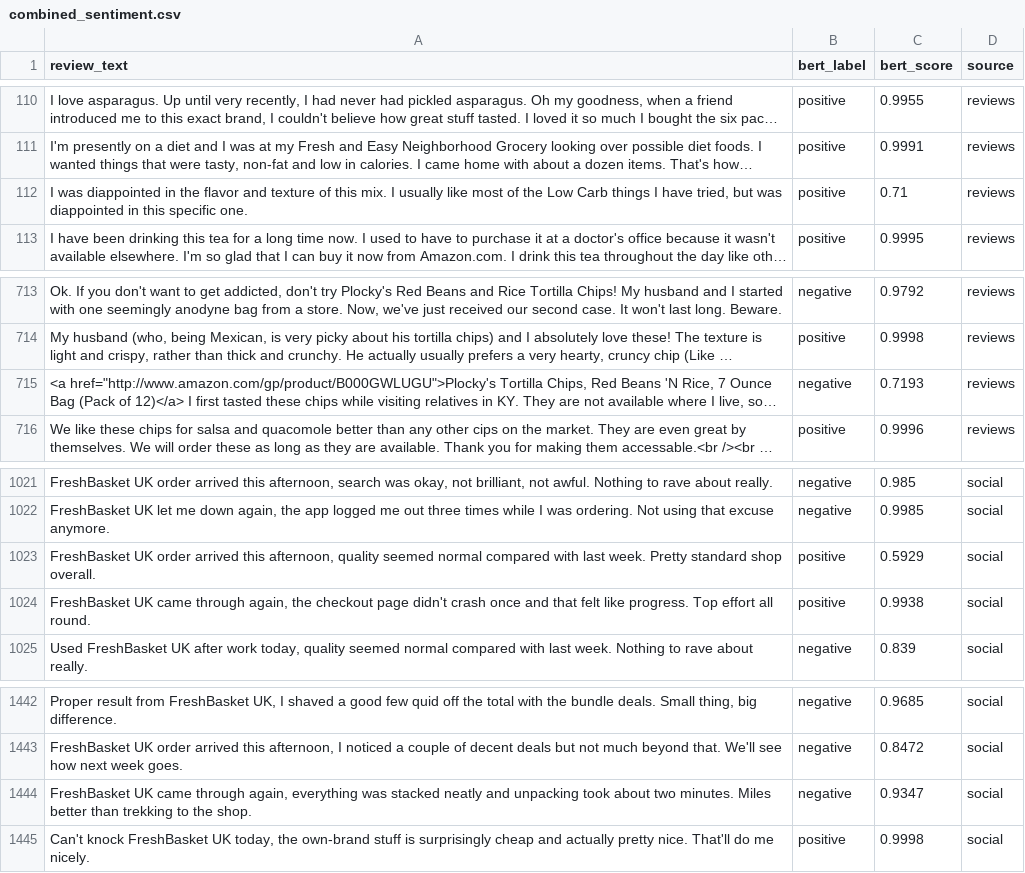
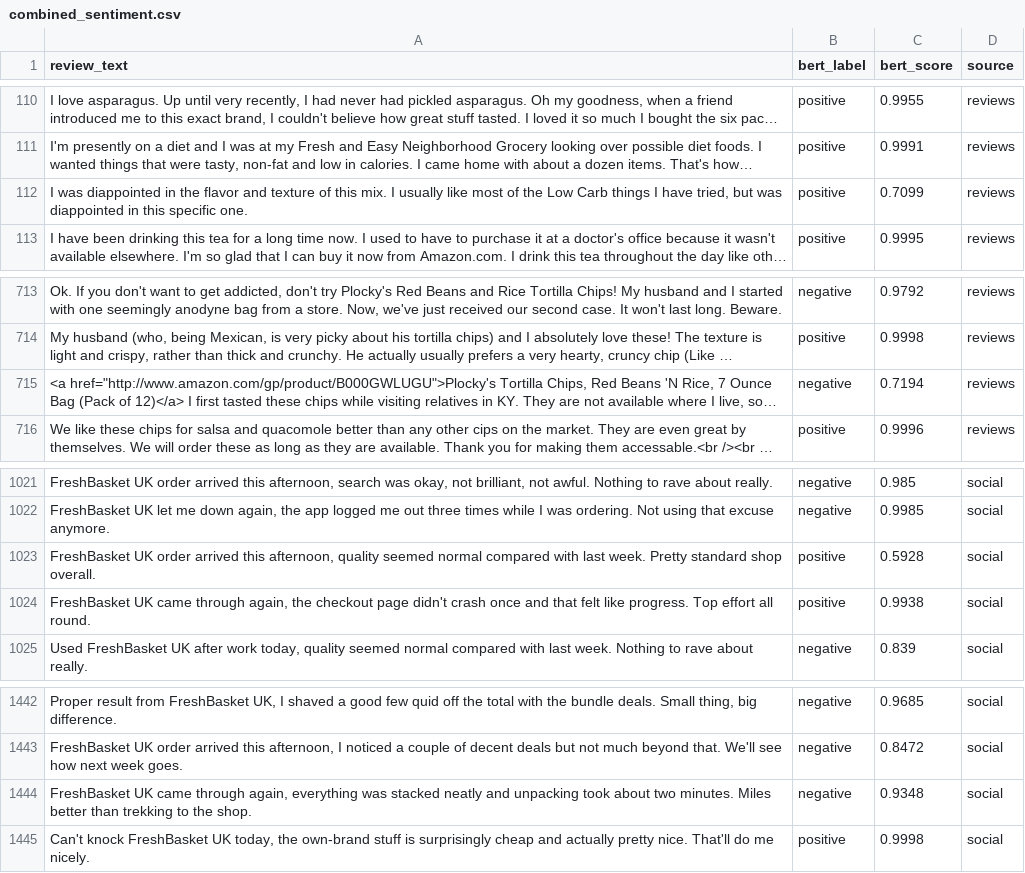
Before and after one commit to Samandeep-Kaur-Data-UK/ai_marketing_pipeline, a CSV file: data/processed/combined_sentiment.csv, drawn as a sheet; only a part is shown, gaps mark what is left out; long unchanged cells end in …; the diff names each change by its address in the sheet, - before the commit and + after, or states it on an @@ line.

```diff
--- a/data/processed/combined_sentiment.csv
+++ b/data/processed/combined_sentiment.csv
-C112 (bert_score): 0.71
+C112 (bert_score): 0.7099
-C715 (bert_score): 0.7193
+C715 (bert_score): 0.7194
-C1023 (bert_score): 0.5929
+C1023 (bert_score): 0.5928
-C1444 (bert_score): 0.9347
+C1444 (bert_score): 0.9348
```
Also changed, not shown: data/processed/reviews_bert.csv, data/processed/social_posts_bert.csv, 7 other files.
